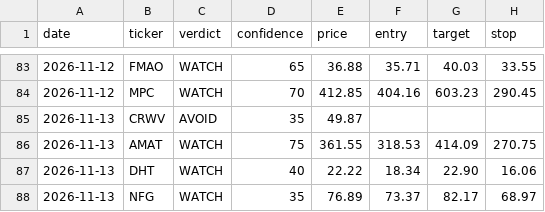
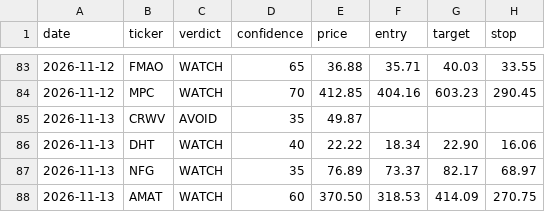
Before and after one commit to qanicuq/ticker-forensics-data, a CSV file: calls/log.csv, drawn as a sheet; only a part is shown, gaps mark what is left out; removed rows and columns are numbered as before the commit, all else as after; the diff names each change by its address in the sheet, - before the commit and + after, or states it on an @@ line.

Commit message:
calls: log AMAT [skip ci]

```diff
--- a/calls/log.csv
+++ b/calls/log.csv
-row 86: 2026-11-13 | AMAT | WATCH | 75 | 361.55 | 318.53 | 414.09 | 270.75
+row 88: 2026-11-13 | AMAT | WATCH | 60 | 370.50 | 318.53 | 414.09 | 270.75
```
